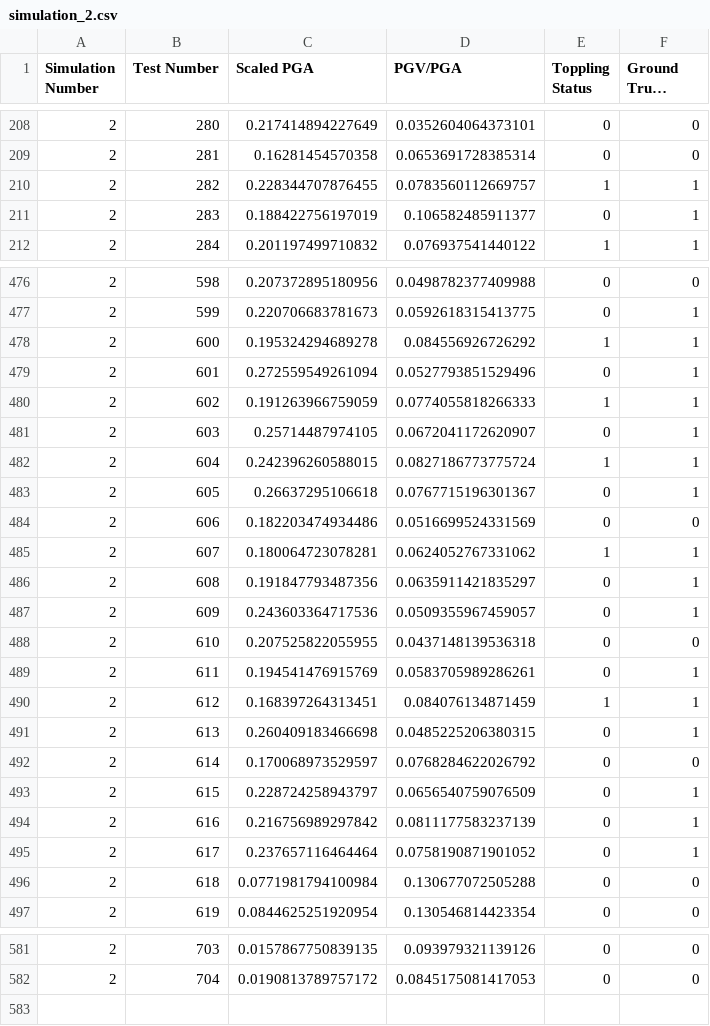
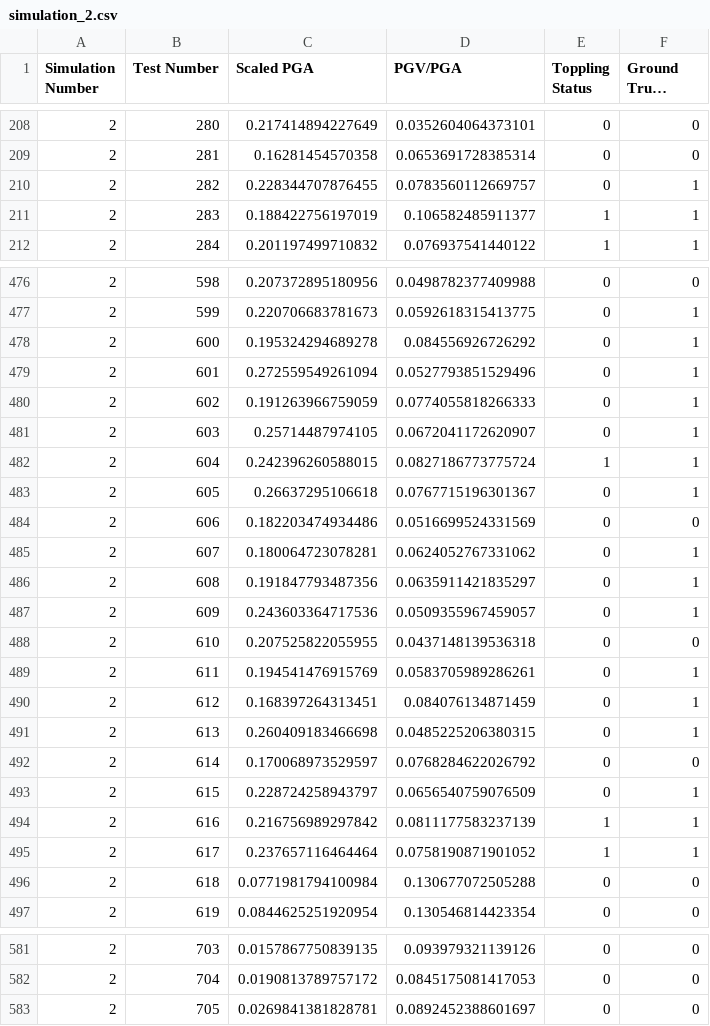
Before and after one commit to ZhiangChen/virtual_shake_robot_pybullet, a CSV file: data/simulation_2.csv, drawn as a sheet; only a part is shown, gaps mark what is left out; long unchanged cells end in …; the diff covers the shown part only; the diff names each change by its address in the sheet, - before the commit and + after, or states it on an @@ line.

```diff
--- a/data/simulation_2.csv
+++ b/data/simulation_2.csv
-E210 (Toppling Status): 1
+E210 (Toppling Status): 0
-E211 (Toppling Status): 0
+E211 (Toppling Status): 1
-E478 (Toppling Status): 1
+E478 (Toppling Status): 0
-E480 (Toppling Status): 1
+E480 (Toppling Status): 0
-E485 (Toppling Status): 1
+E485 (Toppling Status): 0
-E490 (Toppling Status): 1
+E490 (Toppling Status): 0
-E494:E495 (Toppling Status): 0
+E494:E495 (Toppling Status): 1
+row 583: 2 | 705 | 0.0269841381828781 | 0.0892452388601697 | 0 | 0
```
Also changed, not shown: 26 edited cells elsewhere in this file, config/simulation_parameters.csv, data/simulation_1.csv, 36 other files.
